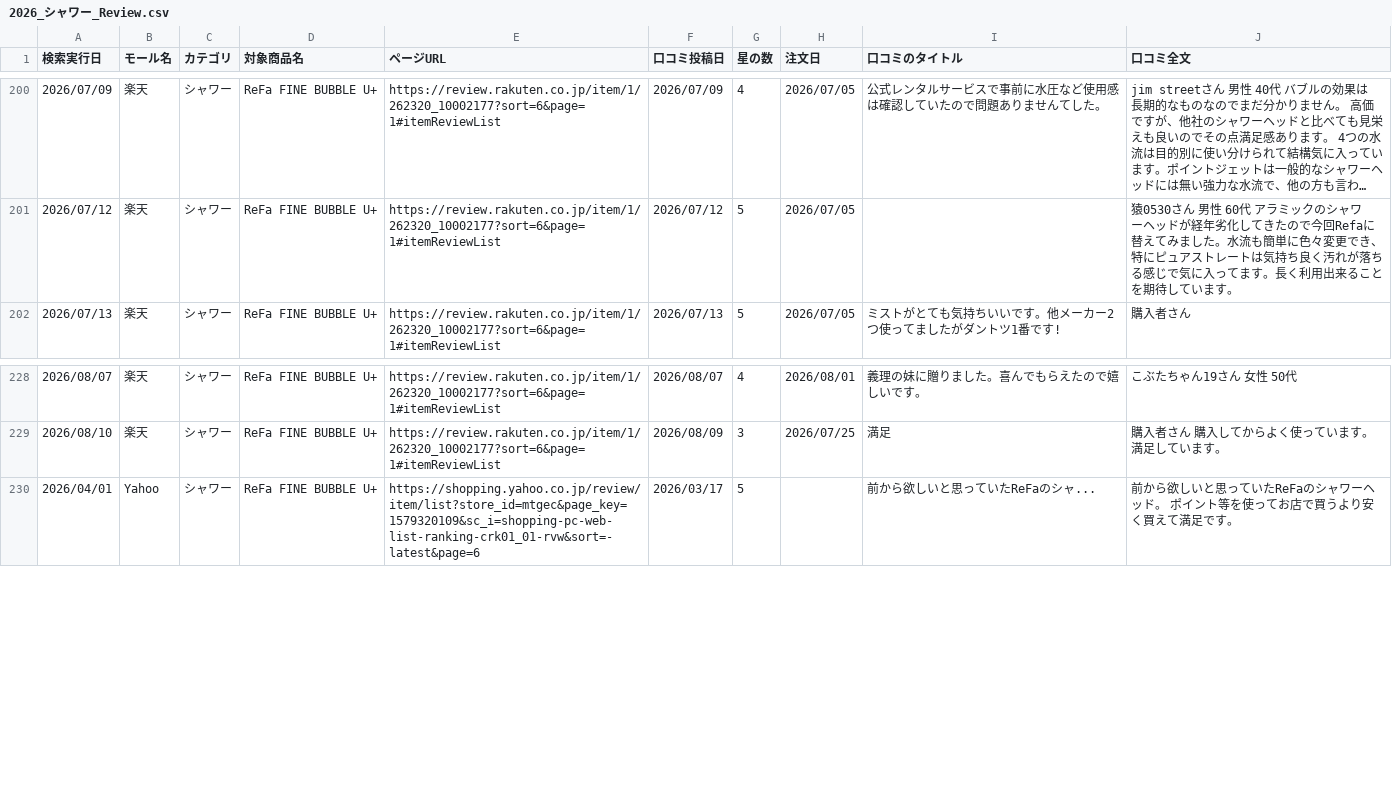
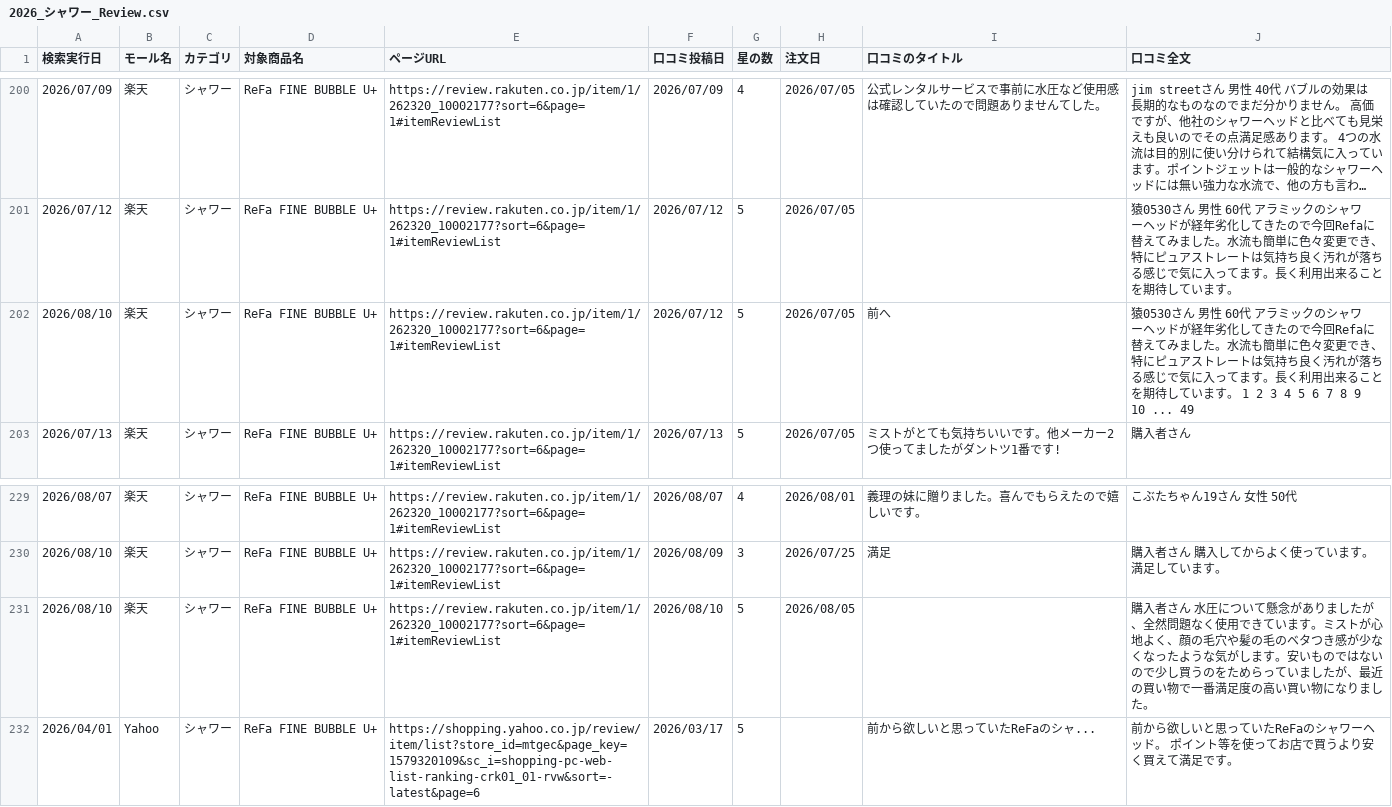
Before and after one commit to Beautech-1G/Review_scraper, a CSV file: review_csv/2026_シャワー_Review.csv, drawn as a sheet; only a part is shown, gaps mark what is left out; long unchanged cells end in ….

```diff
--- a/review_csv/2026_シャワー_Review.csv
+++ b/review_csv/2026_シャワー_Review.csv
@@ -201,2 +201,3 @@
 2026/07/12,楽天,シャワー,ReFa FINE BUBBLE U+,https://review.rakuten.co.jp/item/1/262320_10002177?sort=6&page=1#itemReviewList,2026/07/12,5,2026/07/05,,猿0530さん 男性 60代 アラミックのシャワーヘッドが経年劣化してきたので今回Refaに替えてみました。水流も簡単に色々変更でき、特にピュアストレートは気持ち良く汚れが落ちる感じで気に入ってます。長く利用出来ることを期待しています。
+2026/08/10,楽天,シャワー,ReFa FINE BUBBLE U+,https://review.rakuten.co.jp/item/1/262320_10002177?sort=6&page=1#itemReviewList,2026/07/12,5,2026/07/05,前へ,猿0530さん 男性 60代 アラミックのシャワーヘッドが経年劣化してきたので今回Refaに替えてみました。水流も簡単に色々変更でき、特にピュアストレートは気持ち良く汚れが落ちる感じで気に入ってます。長く利用出来ることを期待しています。 1 2 3 4 5 6 7 8 9 10 ... 49
 2026/07/13,楽天,シャワー,ReFa FINE BUBBLE U+,https://review.rakuten.co.jp/item/1/262320_10002177?sort=6&page=1#itemReviewList,2026/07/13,5,2026/07/05,ミストがとても気持ちいいです。他メーカー2つ使ってましたがダントツ1番です!,購入者さん
@@ -229,2 +230,3 @@
 2026/08/10,楽天,シャワー,ReFa FINE BUBBLE U+,https://review.rakuten.co.jp/item/1/262320_10002177?sort=6&page=1#itemReviewList,2026/08/09,3,2026/07/25,満足,購入者さん 購入してからよく使っています。満足しています。
+2026/08/10,楽天,シャワー,ReFa FINE BUBBLE U+,https://review.rakuten.co.jp/item/1/262320_10002177?sort=6&page=1#itemReviewList,2026/08/10,5,2026/08/05,,購入者さん 水圧について懸念がありましたが、全然問題なく使用できています。ミストが心地よく、顔の毛穴や髪の毛のベタつき感が少なくなったような気がします。安いものではないので少し買うのをためらっていましたが、最近の買い物で一番満足度の高い買い物になりました。
 2026/04/01,Yahoo,シャワー,ReFa FINE BUBBLE U+,https://shopping.yahoo.co.jp/review/item/list?store_id=mtgec&page_key=1579320109&sc_i=shopping-pc-web-list-ranking-crk01_01-rvw&sort=-latest&page=6,2026/03/17,5,,前から欲しいと思っていたReFaのシャ...,前から欲しいと思っていたReFaのシャワーヘッド。 ポイント等を使ってお店で買うより安く買えて満足です。
```
